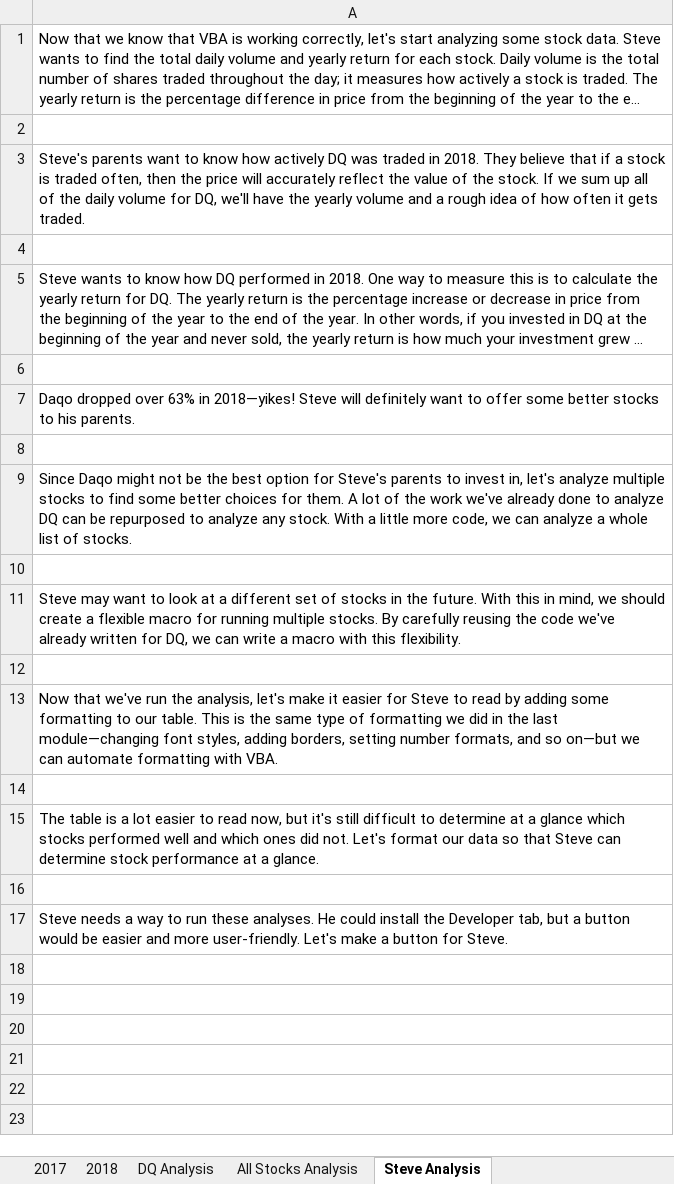
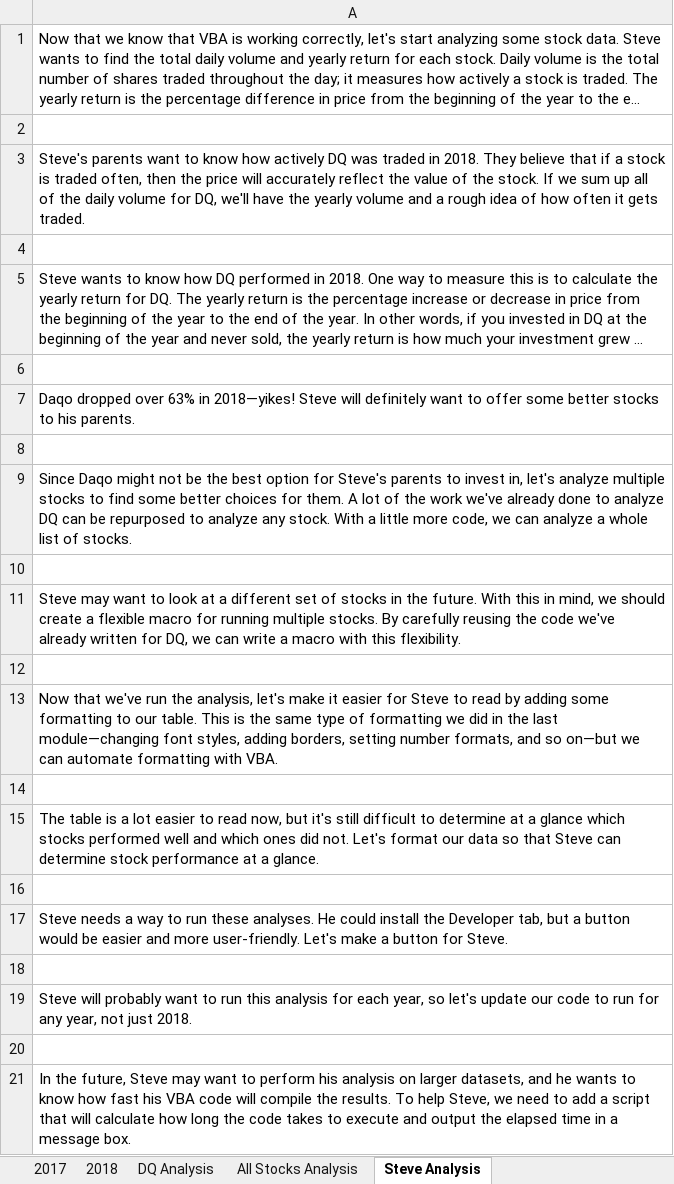
Before and after one commit to jo313y/Stock_Analysis, an Excel workbook: green_stocks.xlsm, sheet Steve Analysis, drawn as a sheet; long unchanged cells end in …; values as stored, in another font and other column widths than the file's, no borders; the diff names each change by its address in the sheet, - before the commit and + after, or states it on an @@ line.

```diff
--- a/green_stocks.xlsm (sheet Steve Analysis)
+++ b/green_stocks.xlsm (sheet Steve Analysis)
+row 18: (empty)
+row 19: Steve will probably want to run this analysis for each year, so let's update our code to run for any year, not just 2018.
+row 20: (empty)
+row 21: In the future, Steve may want to perform his analysis on larger datasets, and he wants to know how fast his VBA code will compile the results. To help Steve, we need to add a script that will calculate how long the code takes to execute and output the elapsed time in a message box.
```
Also changed, not shown: sheet All Stocks Analysis, charts or pictures.
